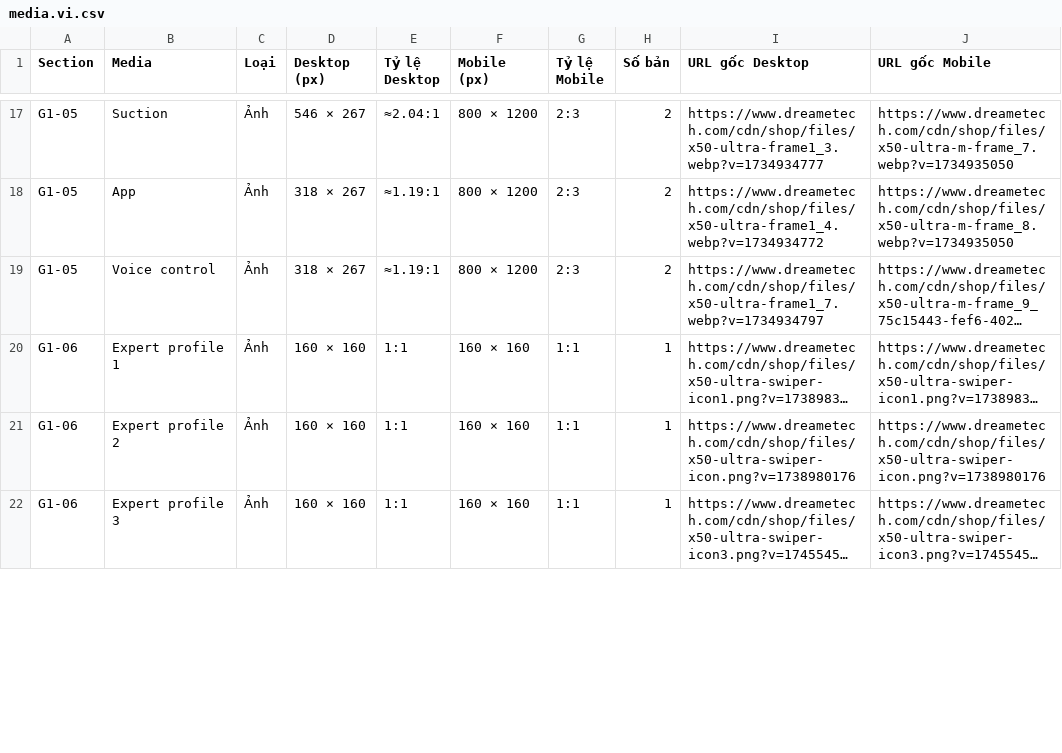
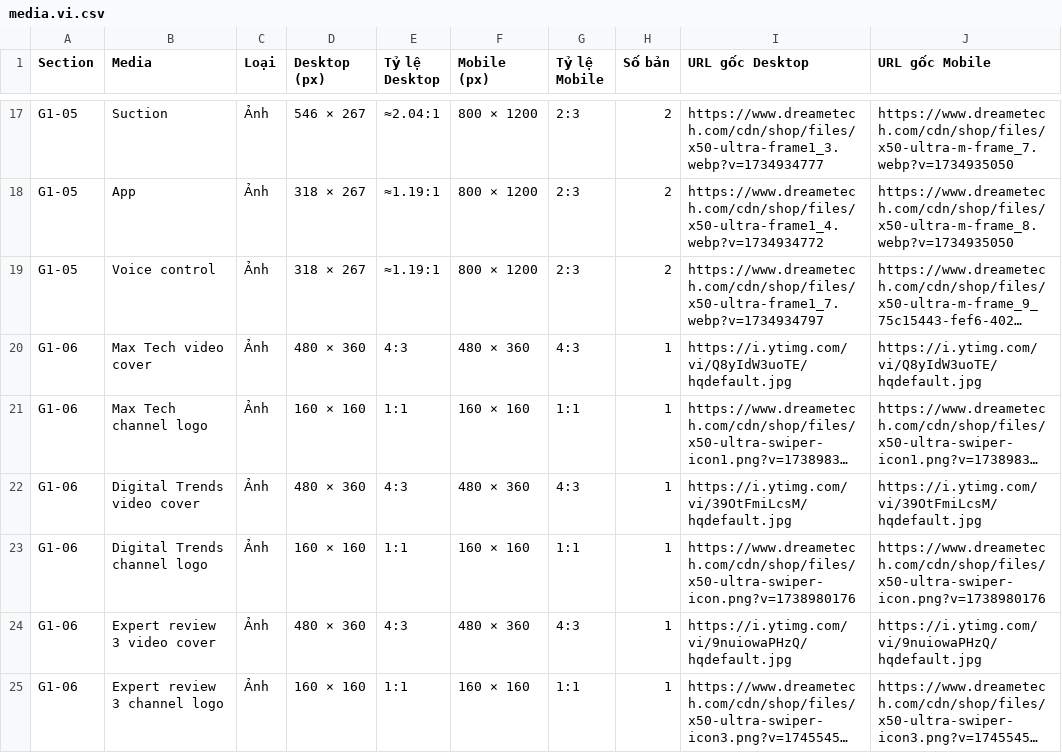
Before and after one commit to danielnguyen241/dreame-theme-handbook, a CSV file: public/g1/media.vi.csv, drawn as a sheet; only a part is shown, gaps mark what is left out; long unchanged cells end in …; addresses are those after the commit; the diff covers the shown part only; the diff names each change by its address in the sheet, - before the commit and + after, or states it on an @@ line.

```diff
--- a/public/g1/media.vi.csv
+++ b/public/g1/media.vi.csv
+row 20: G1-06 | Max Tech video cover | Ảnh | 480 × 360 | 4:3 | 480 × 360 | 4:3 | 1 | https://i.ytimg.com/vi/Q8yIdW3uoTE/hqdefault.jpg | https://i.ytimg.com/vi/Q8yIdW3uoTE/hqdefault.jpg
-B21 (Media): Expert profile 1
+B21 (Media): Max Tech channel logo
+row 22: G1-06 | Digital Trends video cover | Ảnh | 480 × 360 | 4:3 | 480 × 360 | 4:3 | 1 | https://i.ytimg.com/vi/39OtFmiLcsM/hqdefault.jpg | https://i.ytimg.com/vi/39OtFmiLcsM/hqdefault.jpg
-B23 (Media): Expert profile 2
+B23 (Media): Digital Trends channel logo
+row 24: G1-06 | Expert review 3 video cover | Ảnh | 480 × 360 | 4:3 | 480 × 360 | 4:3 | 1 | https://i.ytimg.com/vi/9nuiowaPHzQ/hqdefault.jpg | https://i.ytimg.com/vi/9nuiowaPHzQ/hqdefault.jpg
-B25 (Media): Expert profile 3
+B25 (Media): Expert review 3 channel logo
```
Also changed, not shown: 19 edited cells elsewhere in this file, public/g1/media.csv, 9 other files.
